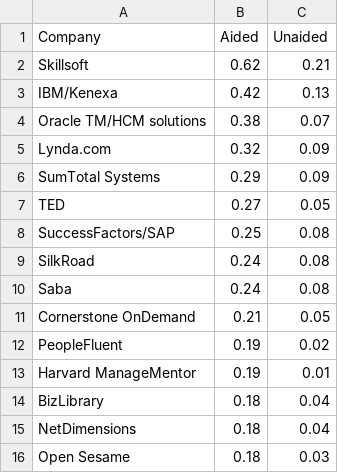
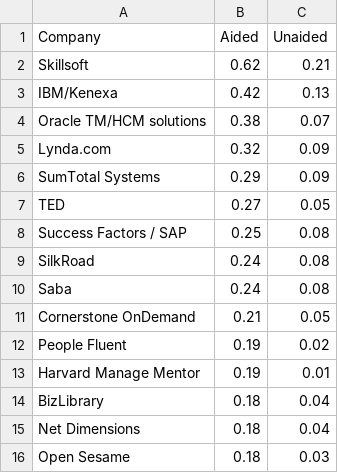
Before and after one commit to jefflanzi/bppdash, a CSV file: public/data/awareness.csv, drawn as a sheet.

Commit message:
awareness chart

```diff
--- a/public/data/awareness.csv
+++ b/public/data/awareness.csv
@@ -7,3 +7,3 @@ SumTotal Systems,0.29,0.09
 TED,0.27,0.05
-SuccessFactors/SAP,0.25,0.08
+Success Factors / SAP,0.25,0.08
 SilkRoad,0.24,0.08
@@ -11,6 +11,6 @@ Saba,0.24,0.08
 Cornerstone OnDemand,0.21,0.05
-PeopleFluent,0.19,0.02
-Harvard ManageMentor,0.19,0.01
+People Fluent,0.19,0.02
+Harvard Manage Mentor,0.19,0.01
 BizLibrary,0.18,0.04
-NetDimensions,0.18,0.04
+Net Dimensions,0.18,0.04
 Open Sesame,0.18,0.03
```
Also changed, not shown: 5 other files.
